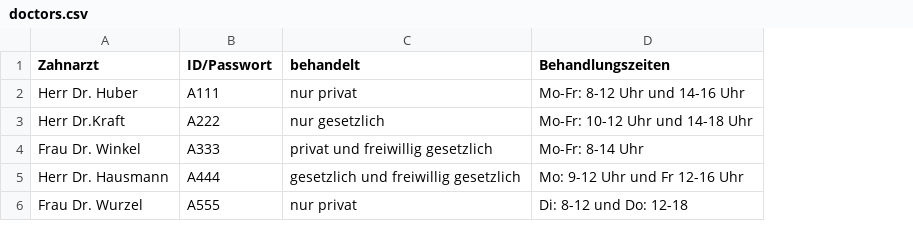
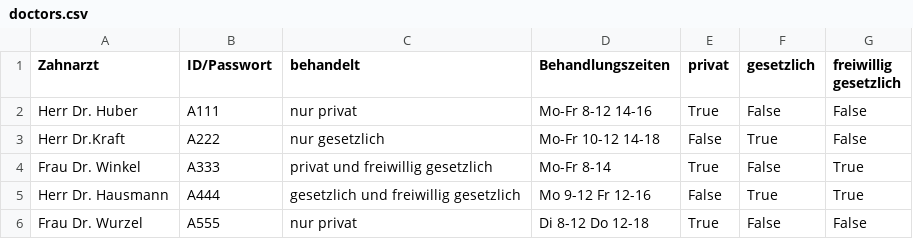
Before and after one commit to ultraluminar/GUI-2023w, a CSV file: source/data/doctors.csv, drawn as a sheet; removed rows and columns are numbered as before the commit, all else as after; the diff names each change by its address in the sheet, - before the commit and + after, or states it on an @@ line.

```diff
--- a/source/data/doctors.csv
+++ b/source/data/doctors.csv
-column D (Behandlungszeiten), rows 2-6: Mo-Fr: 8-12 Uhr und 14-16 Uhr | Mo-Fr: 10-12 Uhr und 14-18 Uhr | Mo-Fr: 8-14 Uhr | Mo: 9-12 Uhr und Fr 12-16 Uhr | Di: 8-12 und Do: 12-18
+column D (Behandlungszeiten), rows 2-6: Mo-Fr 8-12 14-16 | Mo-Fr 10-12 14-18 | Mo-Fr 8-14 | Mo 9-12 Fr 12-16 | Di 8-12 Do 12-18
+column E (privat), rows 2-6: True | False | True | False | True
+column F (gesetzlich), rows 2-6: False | True | False | True | False
+column G (freiwillig gesetzlich), rows 2-6: False | False | True | True | False
```
Also changed, not shown: 2 other files.
